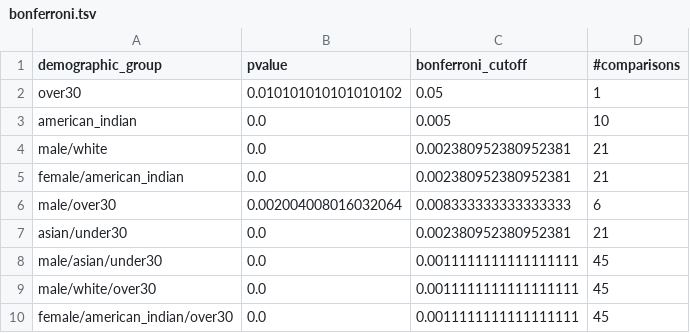
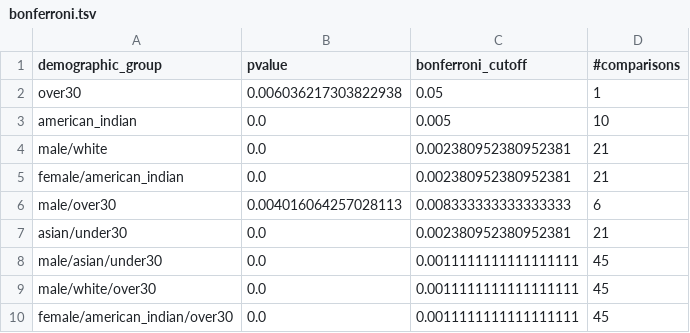
Before and after one commit to ajoer/summary_preferences, a TSV file: analyses/all/both/bonferroni.tsv, drawn as a sheet.

Commit message:
Adding bonferroni for all three gender splits

```diff
--- a/analyses/all/both/bonferroni.tsv
+++ b/analyses/all/both/bonferroni.tsv
@@ -1,3 +1,3 @@
 demographic_group	pvalue	bonferroni_cutoff	#comparisons
-over30	0.010101010101010102	0.05	1
+over30	0.006036217303822938	0.05	1
 american_indian	0.0	0.005	10
@@ -5,3 +5,3 @@ male/white	0.0	0.002380952380952381	21
 female/american_indian	0.0	0.002380952380952381	21
-male/over30	0.002004008016032064	0.008333333333333333	6
+male/over30	0.004016064257028113	0.008333333333333333	6
 asian/under30	0.0	0.002380952380952381	21
```
Also changed, not shown: analyses/all/men/bonferroni.tsv, 1 other file.
